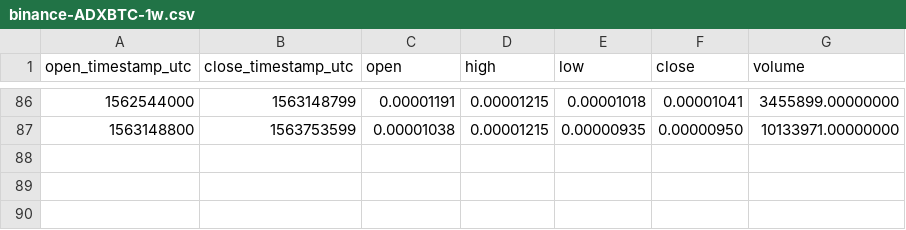
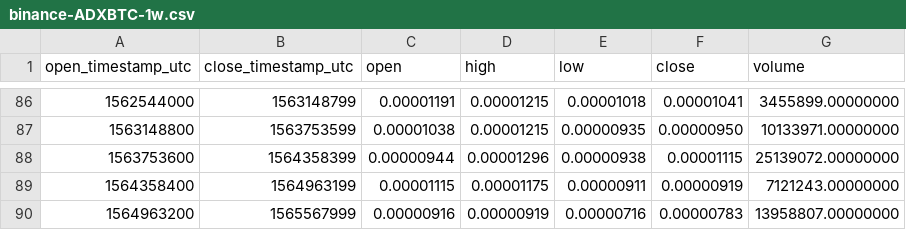
Before and after one commit to cryptobigbro/binance-ADXBTC, a CSV file: binance-ADXBTC-1w.csv, drawn as a sheet; only a part is shown, gaps mark what is left out; the diff names each change by its address in the sheet, - before the commit and + after, or states it on an @@ line.

```diff
--- a/binance-ADXBTC-1w.csv
+++ b/binance-ADXBTC-1w.csv
+row 88: 1563753600 | 1564358399 | 0.00000944 | 0.00001296 | 0.00000938 | 0.00001115 | 25139072.00000000
+row 89: 1564358400 | 1564963199 | 0.00001115 | 0.00001175 | 0.00000911 | 0.00000919 | 7121243.00000000
+row 90: 1564963200 | 1565567999 | 0.00000916 | 0.00000919 | 0.00000716 | 0.00000783 | 13958807.00000000
```
Also changed, not shown: binance-ADXBTC-1M.csv, binance-ADXBTC-1d.csv, 1 other file.
